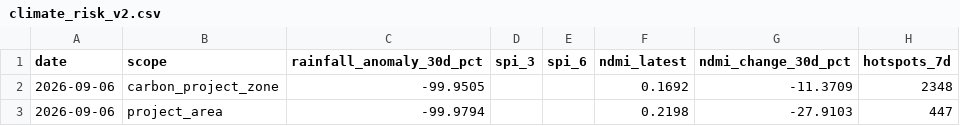
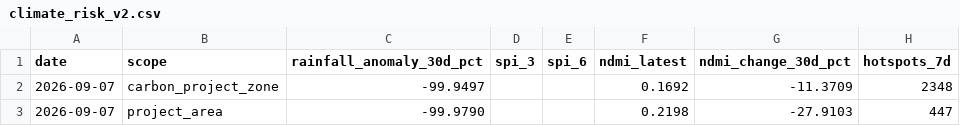
Before and after one commit to datoeltoel/serpro-climate-carbon-monitoring, a CSV file: data/processed/climate/risk/climate_risk_v2.csv, drawn as a sheet; only a part is shown; the diff names each change by its address in the sheet, - before the commit and + after, or states it on an @@ line.

```diff
--- a/data/processed/climate/risk/climate_risk_v2.csv
+++ b/data/processed/climate/risk/climate_risk_v2.csv
-A2:A3 (date): 2026-09-06
+A2:A3 (date): 2026-09-07
-C2 (rainfall_anomaly_30d_pct): -99.9505
+C2 (rainfall_anomaly_30d_pct): -99.9497
-C3 (rainfall_anomaly_30d_pct): -99.9794
+C3 (rainfall_anomaly_30d_pct): -99.9790
```
